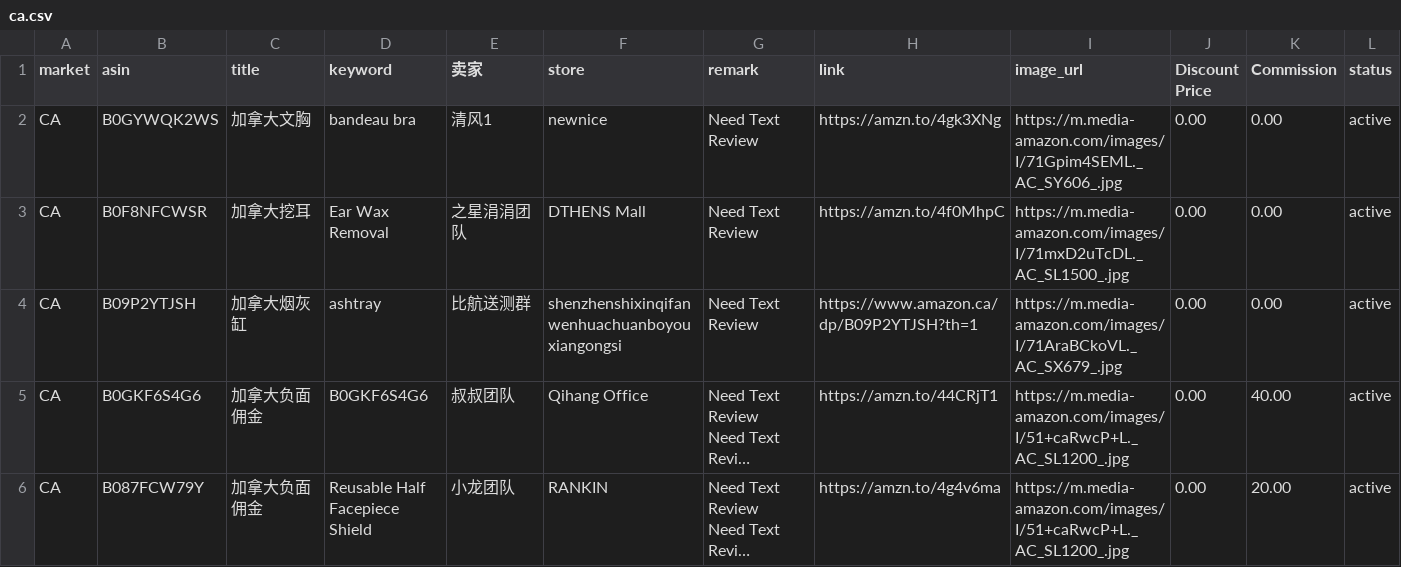
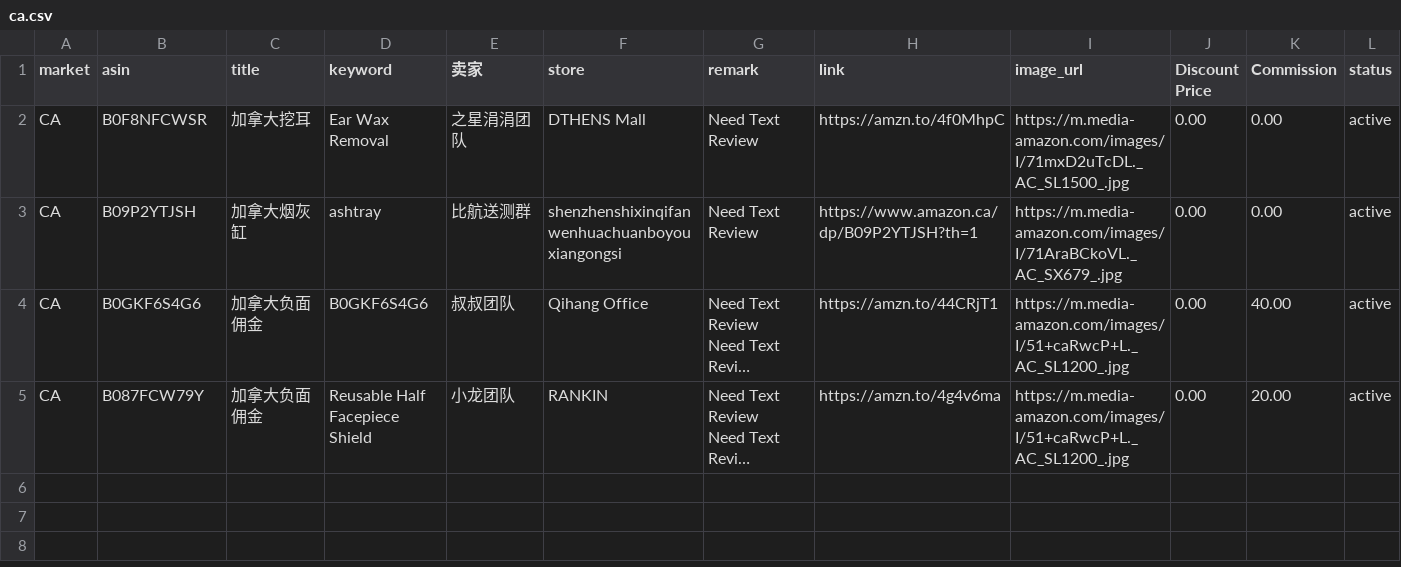
Before and after one commit to dalemy-1/us, a CSV file: ca.csv, drawn as a sheet; long unchanged cells end in ….

```diff
--- a/ca.csv
+++ b/ca.csv
@@ -1,3 +1,2 @@
 market,asin,title,keyword,卖家,store,remark,link,image_url,Discount Price,Commission,status
-CA,B0GYWQK2WS,加拿大文胸,bandeau bra,清风1, newnice,Need Text Review,https://amzn.to/4gk3XNg,https://m.media-amazon.com/images/I/71Gpim4SEML._AC_SY606_.jpg,0.00,0.00,active
 CA,B0F8NFCWSR,加拿大挖耳,Ear Wax Removal,之星涓涓团队, DTHENS Mall,Need Text Review,https://amzn.to/4f0MhpC,https://m.media-amazon.com/images/I/71mxD2uTcDL._AC_SL1500_.jpg,0.00,0.00,active
```
Also changed, not shown: de.csv, fr.csv, 2 other files.
